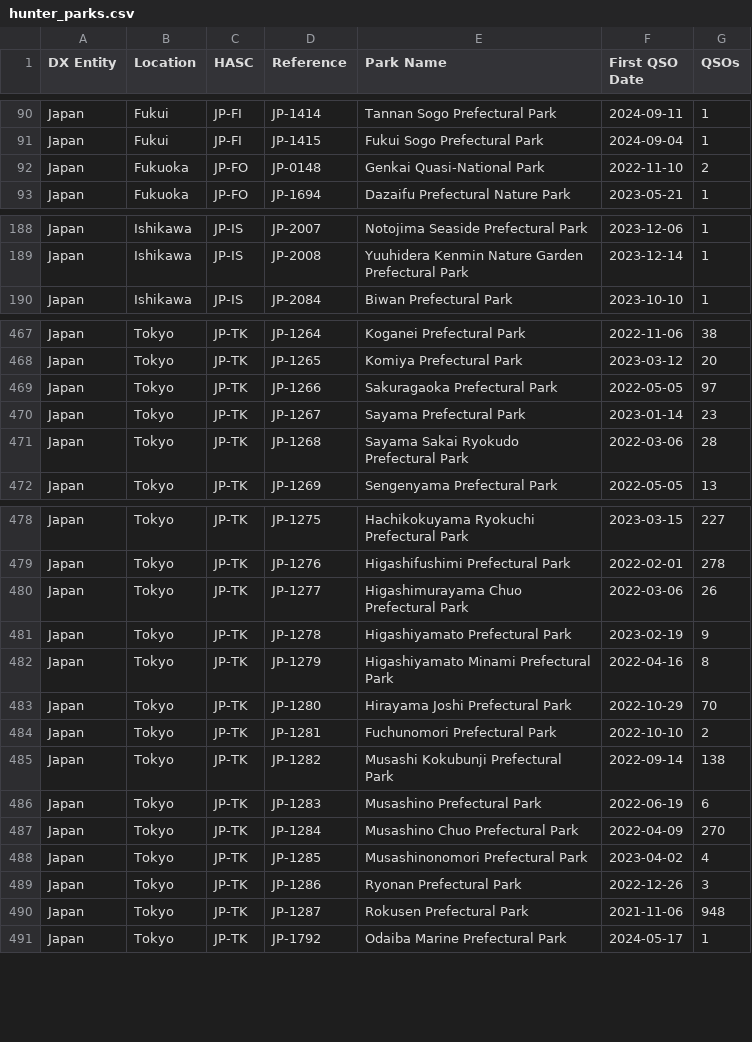
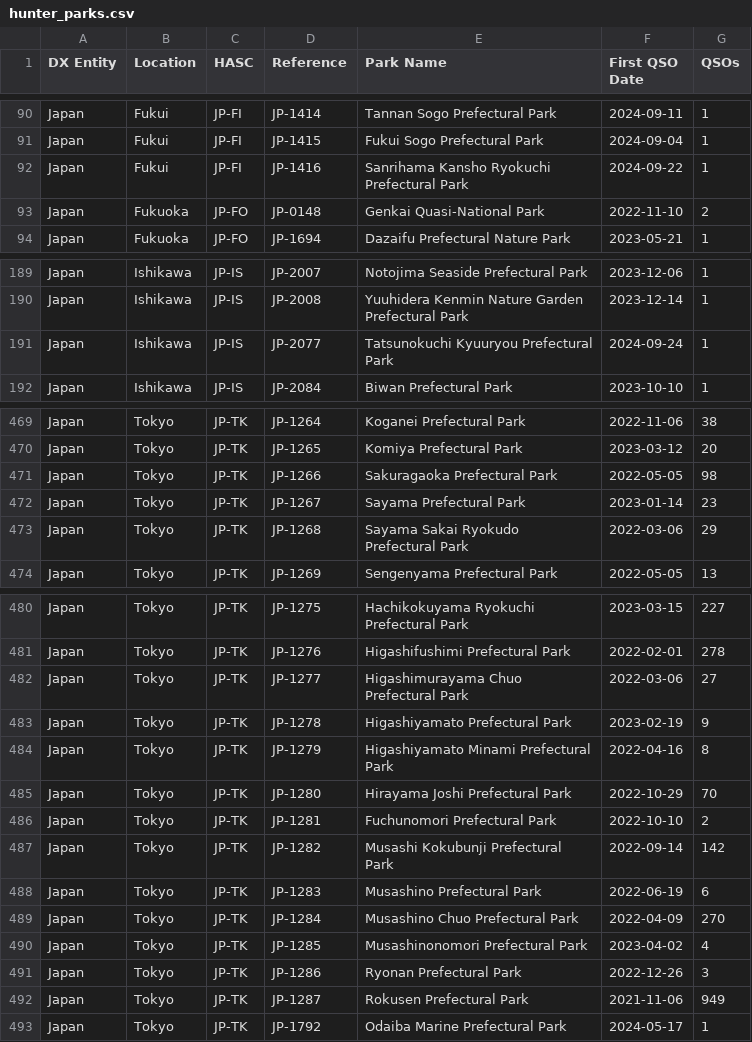
Before and after one commit to tyjcode/y001, a CSV file: hunter_parks.csv, drawn as a sheet; only a part is shown, gaps mark what is left out; the diff covers the shown part only.

```diff
--- a/hunter_parks.csv
+++ b/hunter_parks.csv
@@ -91,2 +91,3 @@
 "Japan","Fukui","JP-FI","JP-1415","Fukui Sogo Prefectural Park","2024-09-04",1
+"Japan","Fukui","JP-FI","JP-1416","Sanrihama Kansho Ryokuchi Prefectural Park","2024-09-22",1
 "Japan","Fukuoka","JP-FO","JP-0148","Genkai Quasi-National Park","2022-11-10",2
@@ -189,2 +190,3 @@
 "Japan","Ishikawa","JP-IS","JP-2008","Yuuhidera Kenmin Nature Garden Prefectural Park","2023-12-14",1
+"Japan","Ishikawa","JP-IS","JP-2077","Tatsunokuchi Kyuuryou Prefectural Park","2024-09-24",1
 "Japan","Ishikawa","JP-IS","JP-2084","Biwan Prefectural Park","2023-10-10",1
@@ -468,5 +470,5 @@
 "Japan","Tokyo","JP-TK","JP-1265","Komiya Prefectural Park","2023-03-12",20
-"Japan","Tokyo","JP-TK","JP-1266","Sakuragaoka Prefectural Park","2022-05-05",97
+"Japan","Tokyo","JP-TK","JP-1266","Sakuragaoka Prefectural Park","2022-05-05",98
 "Japan","Tokyo","JP-TK","JP-1267","Sayama Prefectural Park","2023-01-14",23
-"Japan","Tokyo","JP-TK","JP-1268","Sayama Sakai Ryokudo Prefectural Park","2022-03-06",28
+"Japan","Tokyo","JP-TK","JP-1268","Sayama Sakai Ryokudo Prefectural Park","2022-03-06",29
 "Japan","Tokyo","JP-TK","JP-1269","Sengenyama Prefectural Park","2022-05-05",13
@@ -479,3 +481,3 @@
 "Japan","Tokyo","JP-TK","JP-1276","Higashifushimi Prefectural Park","2022-02-01",278
-"Japan","Tokyo","JP-TK","JP-1277","Higashimurayama Chuo Prefectural Park","2022-03-06",26
+"Japan","Tokyo","JP-TK","JP-1277","Higashimurayama Chuo Prefectural Park","2022-03-06",27
 "Japan","Tokyo","JP-TK","JP-1278","Higashiyamato Prefectural Park","2023-02-19",9
@@ -484,3 +486,3 @@
 "Japan","Tokyo","JP-TK","JP-1281","Fuchunomori Prefectural Park","2022-10-10",2
-"Japan","Tokyo","JP-TK","JP-1282","Musashi Kokubunji Prefectural Park","2022-09-14",138
+"Japan","Tokyo","JP-TK","JP-1282","Musashi Kokubunji Prefectural Park","2022-09-14",142
 "Japan","Tokyo","JP-TK","JP-1283","Musashino Prefectural Park","2022-06-19",6
@@ -489,3 +491,3 @@
 "Japan","Tokyo","JP-TK","JP-1286","Ryonan Prefectural Park","2022-12-26",3
-"Japan","Tokyo","JP-TK","JP-1287","Rokusen Prefectural Park","2021-11-06",948
+"Japan","Tokyo","JP-TK","JP-1287","Rokusen Prefectural Park","2021-11-06",949
 "Japan","Tokyo","JP-TK","JP-1792","Odaiba Marine Prefectural Park","2024-05-17",1
```
Also changed, not shown: 10 edited cells elsewhere in this file, pota/hunter_parks.csv.
